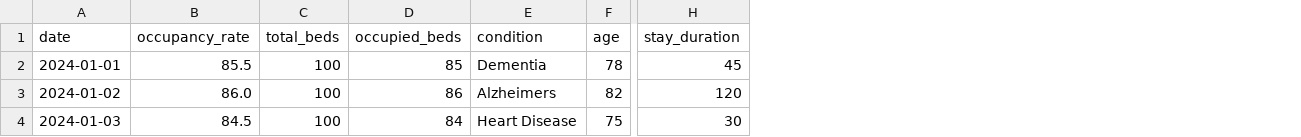
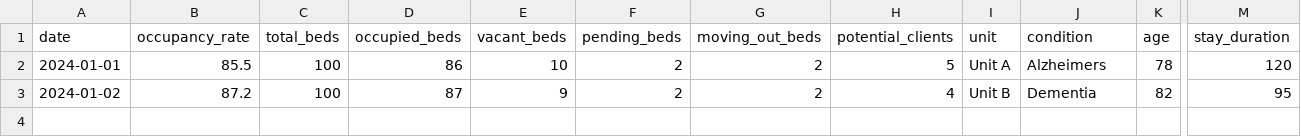
Before and after one commit to germanparra0202/assisted_living_startup, a CSV file: template_occupancy.csv, drawn as a sheet; only a part is shown, gaps mark what is left out; removed rows and columns are numbered as before the commit, all else as after; rows hold the shown columns only; the diff names each change by its address in the sheet, - before the commit and + after, or states it on an @@ line.

```diff
--- a/template_occupancy.csv
+++ b/template_occupancy.csv
+column E (vacant_beds), rows 2-3: 10 | 9
+column F (pending_beds), rows 2-3: 2 | 2
+column G (moving_out_beds), rows 2-3: 2 | 2
+column H (potential_clients), rows 2-3: 5 | 4
+column I (unit), rows 2-3: Unit A | Unit B
-D2 (occupied_beds): 85
+D2 (occupied_beds): 86
-J2 (condition): Dementia
+J2 (condition): Alzheimers
-M2 (stay_duration): 45
+M2 (stay_duration): 120
-B3 (occupancy_rate): 86.0
+B3 (occupancy_rate): 87.2
-D3 (occupied_beds): 86
+D3 (occupied_beds): 87
-J3 (condition): Alzheimers
+J3 (condition): Dementia
-M3 (stay_duration): 120
+M3 (stay_duration): 95
-row 4: 2024-01-03 | 84.5 | 100 | 84 | Heart Disease | 75 | 30
```
Also changed, not shown: example_data_occupancy.csv, uploads/occupancy_example_data_occupancy.csv, 4 other files.
